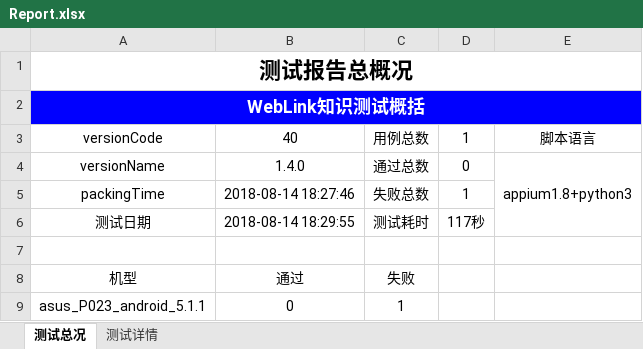
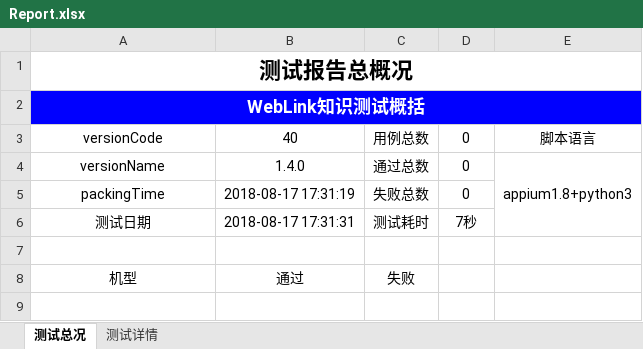
Before and after one commit to samesky2016/appium-test, an Excel workbook: Report/Report.xlsx, sheet 测试总况, drawn as a sheet; values as stored, in another font and other column widths than the file's, no borders; charts and pictures not drawn; the diff names each change by its address in the sheet, - before the commit and + after, or states it on an @@ line.

```diff
--- a/Report/Report.xlsx (sheet 测试总况)
+++ b/Report/Report.xlsx (sheet 测试总况)
-D3: 1
+D3: 0
-B5: 2018-08-14 18:27:46
+B5: 2018-08-17 17:31:19
-D5: 1
+D5: 0
-B6: 2018-08-14 18:29:55
+B6: 2018-08-17 17:31:31
-D6: 117秒
+D6: 7秒
-row 9: asus_P023_android_5.1.1 | 0 | 1
```
Also changed, not shown: sheet 测试详情, charts or pictures, 7 other files.
